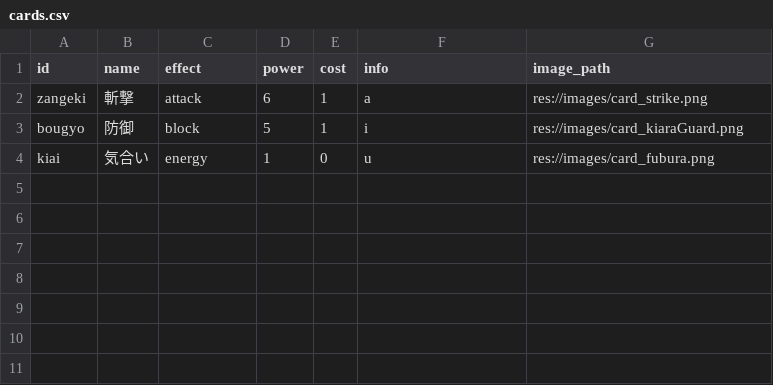
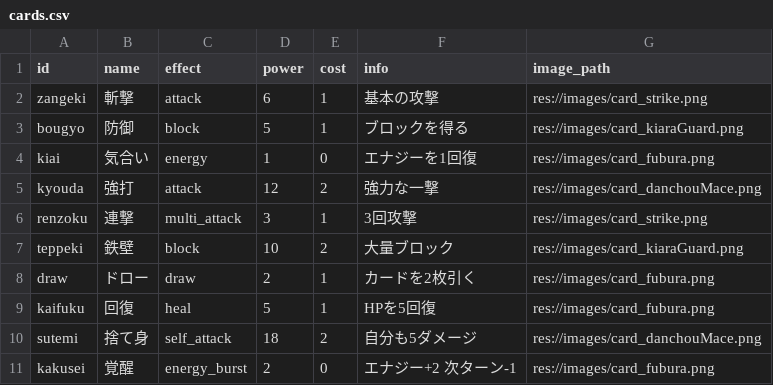
Before and after one commit to shibainu-kedama/HoloChronicle, a CSV file: data/cards.csv, drawn as a sheet.

```diff
--- a/data/cards.csv
+++ b/data/cards.csv
@@ -1,4 +1,11 @@
 id,name,effect,power,cost,info,image_path
-zangeki,斬撃,attack,6,1,a,res://images/card_strike.png
-bougyo,防御,block,5,1,i,res://images/card_kiaraGuard.png
-kiai,気合い,energy,1,0,u,res://images/card_fubura.png
+zangeki,斬撃,attack,6,1,基本の攻撃,res://images/card_strike.png
+bougyo,防御,block,5,1,ブロックを得る,res://images/card_kiaraGuard.png
+kiai,気合い,energy,1,0,エナジーを1回復,res://images/card_fubura.png
+kyouda,強打,attack,12,2,強力な一撃,res://images/card_danchouMace.png
+renzoku,連撃,multi_attack,3,1,3回攻撃,res://images/card_strike.png
+teppeki,鉄壁,block,10,2,大量ブロック,res://images/card_kiaraGuard.png
+draw,ドロー,draw,2,1,カードを2枚引く,res://images/card_fubura.png
+kaifuku,回復,heal,5,1,HPを5回復,res://images/card_fubura.png
+sutemi,捨て身,self_attack,18,2,自分も5ダメージ,res://images/card_danchouMace.png
+kakusei,覚醒,energy_burst,2,0,エナジー+2 次ターン-1,res://images/card_fubura.png
```
Also changed, not shown: 12 other files.
